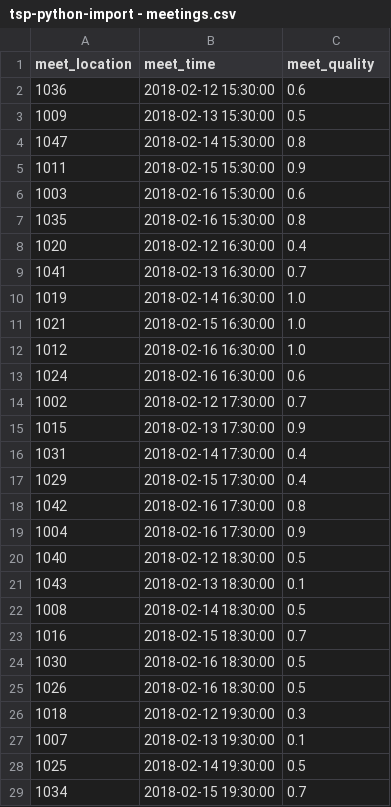
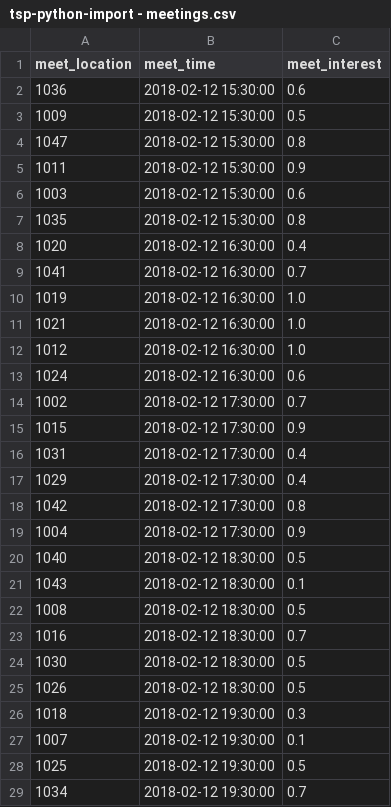
Before and after one commit to Fluzzroz/alimentation-maison-python-scripts, a CSV file: tsp-python-import - meetings.csv, drawn as a sheet; only a part is shown; the diff covers the shown part only.

Commit message:
workable model! added a 3rd CSV import for information on salesman import function fully done meeting schedule implemented... The model now finds the shortest routes while respecting the schedule

```diff
--- a/tsp-python-import - meetings.csv
+++ b/tsp-python-import - meetings.csv
@@ -1,29 +1,29 @@
-meet_location,meet_time,meet_quality
+meet_location,meet_time,meet_interest
 1036,2018-02-12 15:30:00,0.6
-1009,2018-02-13 15:30:00,0.5
-1047,2018-02-14 15:30:00,0.8
-1011,2018-02-15 15:30:00,0.9
-1003,2018-02-16 15:30:00,0.6
-1035,2018-02-16 15:30:00,0.8
+1009,2018-02-12 15:30:00,0.5
+1047,2018-02-12 15:30:00,0.8
+1011,2018-02-12 15:30:00,0.9
+1003,2018-02-12 15:30:00,0.6
+1035,2018-02-12 15:30:00,0.8
 1020,2018-02-12 16:30:00,0.4
-1041,2018-02-13 16:30:00,0.7
-1019,2018-02-14 16:30:00,1.0
-1021,2018-02-15 16:30:00,1.0
-1012,2018-02-16 16:30:00,1.0
-1024,2018-02-16 16:30:00,0.6
+1041,2018-02-12 16:30:00,0.7
+1019,2018-02-12 16:30:00,1.0
+1021,2018-02-12 16:30:00,1.0
+1012,2018-02-12 16:30:00,1.0
+1024,2018-02-12 16:30:00,0.6
 1002,2018-02-12 17:30:00,0.7
-1015,2018-02-13 17:30:00,0.9
-1031,2018-02-14 17:30:00,0.4
-1029,2018-02-15 17:30:00,0.4
-1042,2018-02-16 17:30:00,0.8
-1004,2018-02-16 17:30:00,0.9
+1015,2018-02-12 17:30:00,0.9
+1031,2018-02-12 17:30:00,0.4
+1029,2018-02-12 17:30:00,0.4
+1042,2018-02-12 17:30:00,0.8
+1004,2018-02-12 17:30:00,0.9
 1040,2018-02-12 18:30:00,0.5
-1043,2018-02-13 18:30:00,0.1
-1008,2018-02-14 18:30:00,0.5
-1016,2018-02-15 18:30:00,0.7
-1030,2018-02-16 18:30:00,0.5
-1026,2018-02-16 18:30:00,0.5
+1043,2018-02-12 18:30:00,0.1
+1008,2018-02-12 18:30:00,0.5
+1016,2018-02-12 18:30:00,0.7
+1030,2018-02-12 18:30:00,0.5
+1026,2018-02-12 18:30:00,0.5
 1018,2018-02-12 19:30:00,0.3
-1007,2018-02-13 19:30:00,0.1
-1025,2018-02-14 19:30:00,0.5
-1034,2018-02-15 19:30:00,0.7
+1007,2018-02-12 19:30:00,0.1
+1025,2018-02-12 19:30:00,0.5
+1034,2018-02-12 19:30:00,0.7
```
Also changed, not shown: 17 edited cells elsewhere in this file, 2 other files.
